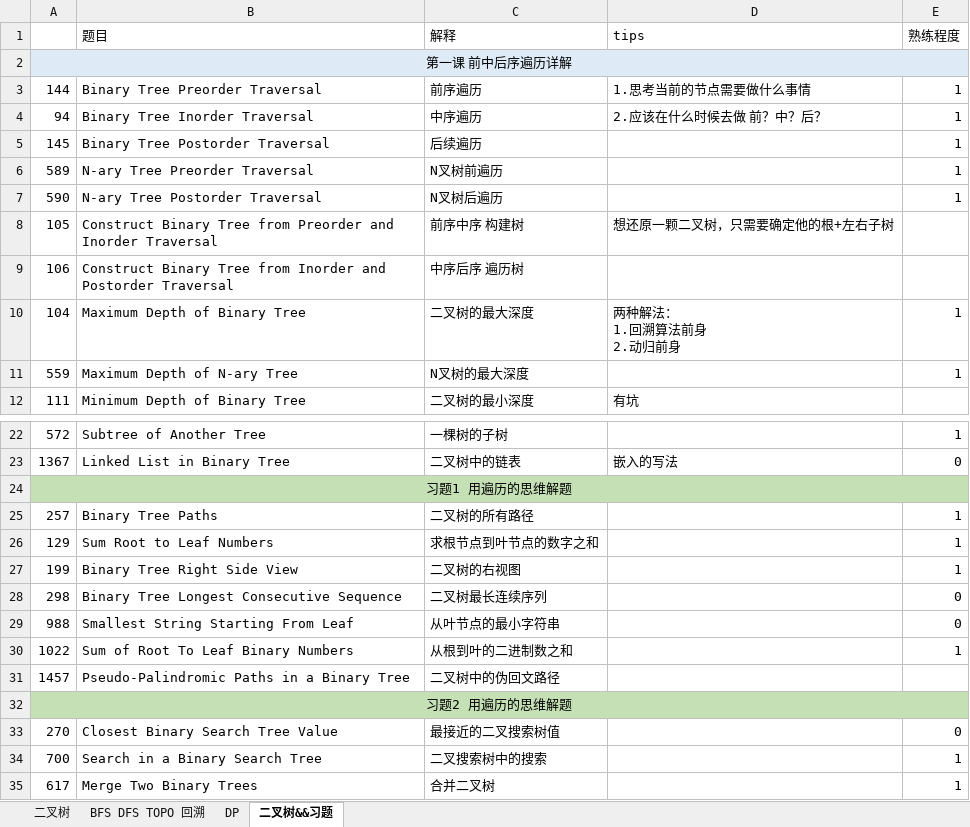
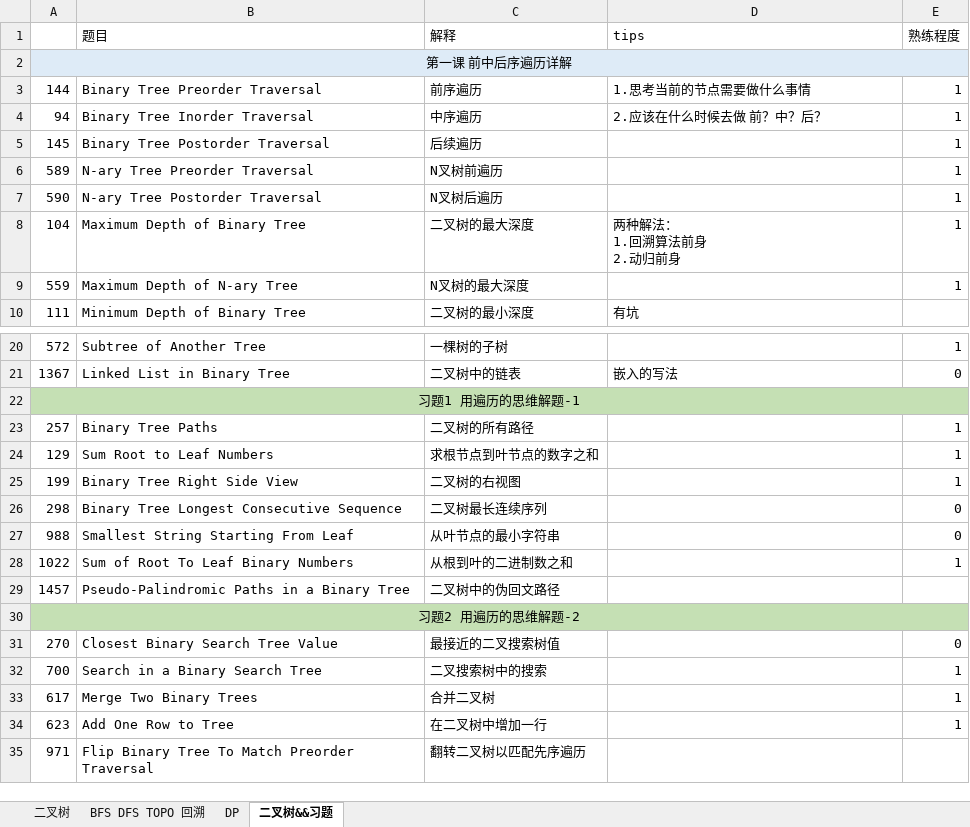
Before and after one commit to KyleQiao1992/fuking-algrithm, an Excel workbook: alg.xlsx, sheet 二叉树&&习题, drawn as a sheet; only a part is shown, gaps mark what is left out; the shorter side is filled out with more unchanged rows; values as stored, in another font and other column widths than the file's, no borders; removed rows and columns are numbered as before the commit, all else as after; the diff covers the shown part only; the diff names each change by its address in the sheet, - before the commit and + after, or states it on an @@ line.

```diff
--- a/alg.xlsx (sheet 二叉树&&习题)
+++ b/alg.xlsx (sheet 二叉树&&习题)
-row 8: 105 | Construct Binary Tree from Preorder and Inorder Traversal | 前序中序 构建树 | 想还原一颗二叉树，只需要确定他的根+左右子树
-row 9: 106 | Construct Binary Tree from Inorder and Postorder Traversal | 中序后序 遍历树
-A22: 习题1 用遍历的思维解题
+A22: 习题1 用遍历的思维解题-1
-A30: 习题2 用遍历的思维解题
+A30: 习题2 用遍历的思维解题-2
```
Also changed, not shown: 40 added rows and 9 edited cells elsewhere in this sheet, 5 other files.
